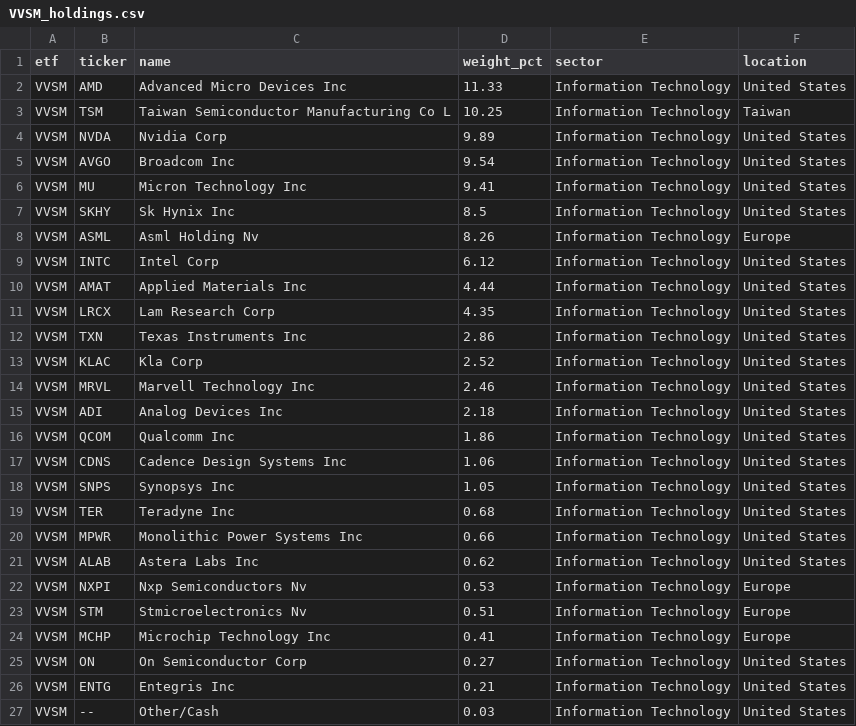
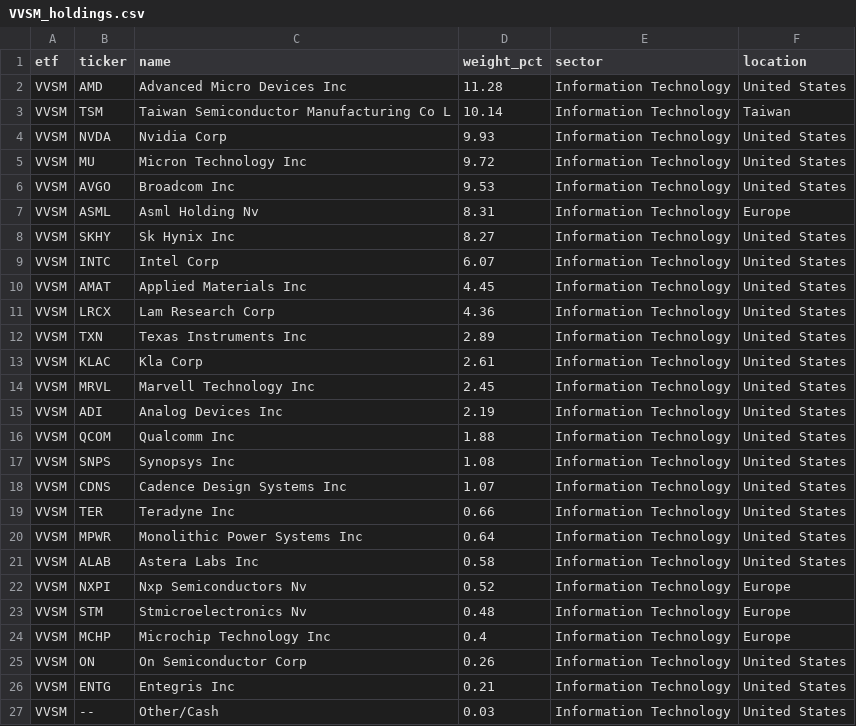
Before and after one commit to AndyOPDev/portfolio-tracker, a CSV file: data/holdings/VVSM_holdings.csv, drawn as a sheet.

```diff
--- a/data/holdings/VVSM_holdings.csv
+++ b/data/holdings/VVSM_holdings.csv
@@ -1,26 +1,26 @@
 etf,ticker,name,weight_pct,sector,location
-VVSM,AMD,Advanced Micro Devices Inc,11.33,Information Technology,United States
-VVSM,TSM,Taiwan Semiconductor Manufacturing Co L,10.25,Information Technology,Taiwan
-VVSM,NVDA,Nvidia Corp,9.89,Information Technology,United States
-VVSM,AVGO,Broadcom Inc,9.54,Information Technology,United States
-VVSM,MU,Micron Technology Inc,9.41,Information Technology,United States
-VVSM,SKHY,Sk Hynix Inc,8.5,Information Technology,United States
-VVSM,ASML,Asml Holding Nv,8.26,Information Technology,Europe
-VVSM,INTC,Intel Corp,6.12,Information Technology,United States
-VVSM,AMAT,Applied Materials Inc,4.44,Information Technology,United States
-VVSM,LRCX,Lam Research Corp,4.35,Information Technology,United States
-VVSM,TXN,Texas Instruments Inc,2.86,Information Technology,United States
-VVSM,KLAC,Kla Corp,2.52,Information Technology,United States
-VVSM,MRVL,Marvell Technology Inc,2.46,Information Technology,United States
-VVSM,ADI,Analog Devices Inc,2.18,Information Technology,United States
-VVSM,QCOM,Qualcomm Inc,1.86,Information Technology,United States
-VVSM,CDNS,Cadence Design Systems Inc,1.06,Information Technology,United States
-VVSM,SNPS,Synopsys Inc,1.05,Information Technology,United States
-VVSM,TER,Teradyne Inc,0.68,Information Technology,United States
-VVSM,MPWR,Monolithic Power Systems Inc,0.66,Information Technology,United States
-VVSM,ALAB,Astera Labs Inc,0.62,Information Technology,United States
-VVSM,NXPI,Nxp Semiconductors Nv,0.53,Information Technology,Europe
-VVSM,STM,Stmicroelectronics Nv,0.51,Information Technology,Europe
-VVSM,MCHP,Microchip Technology Inc,0.41,Information Technology,Europe
-VVSM,ON,On Semiconductor Corp,0.27,Information Technology,United States
+VVSM,AMD,Advanced Micro Devices Inc,11.28,Information Technology,United States
+VVSM,TSM,Taiwan Semiconductor Manufacturing Co L,10.14,Information Technology,Taiwan
+VVSM,NVDA,Nvidia Corp,9.93,Information Technology,United States
+VVSM,MU,Micron Technology Inc,9.72,Information Technology,United States
+VVSM,AVGO,Broadcom Inc,9.53,Information Technology,United States
+VVSM,ASML,Asml Holding Nv,8.31,Information Technology,Europe
+VVSM,SKHY,Sk Hynix Inc,8.27,Information Technology,United States
+VVSM,INTC,Intel Corp,6.07,Information Technology,United States
+VVSM,AMAT,Applied Materials Inc,4.45,Information Technology,United States
+VVSM,LRCX,Lam Research Corp,4.36,Information Technology,United States
+VVSM,TXN,Texas Instruments Inc,2.89,Information Technology,United States
+VVSM,KLAC,Kla Corp,2.61,Information Technology,United States
+VVSM,MRVL,Marvell Technology Inc,2.45,Information Technology,United States
+VVSM,ADI,Analog Devices Inc,2.19,Information Technology,United States
+VVSM,QCOM,Qualcomm Inc,1.88,Information Technology,United States
+VVSM,SNPS,Synopsys Inc,1.08,Information Technology,United States
+VVSM,CDNS,Cadence Design Systems Inc,1.07,Information Technology,United States
+VVSM,TER,Teradyne Inc,0.66,Information Technology,United States
+VVSM,MPWR,Monolithic Power Systems Inc,0.64,Information Technology,United States
+VVSM,ALAB,Astera Labs Inc,0.58,Information Technology,United States
+VVSM,NXPI,Nxp Semiconductors Nv,0.52,Information Technology,Europe
+VVSM,STM,Stmicroelectronics Nv,0.48,Information Technology,Europe
+VVSM,MCHP,Microchip Technology Inc,0.4,Information Technology,Europe
+VVSM,ON,On Semiconductor Corp,0.26,Information Technology,United States
 VVSM,ENTG,Entegris Inc,0.21,Information Technology,United States
```
Also changed, not shown: data/holdings/XNAS_holdings.csv, 4 other files.
